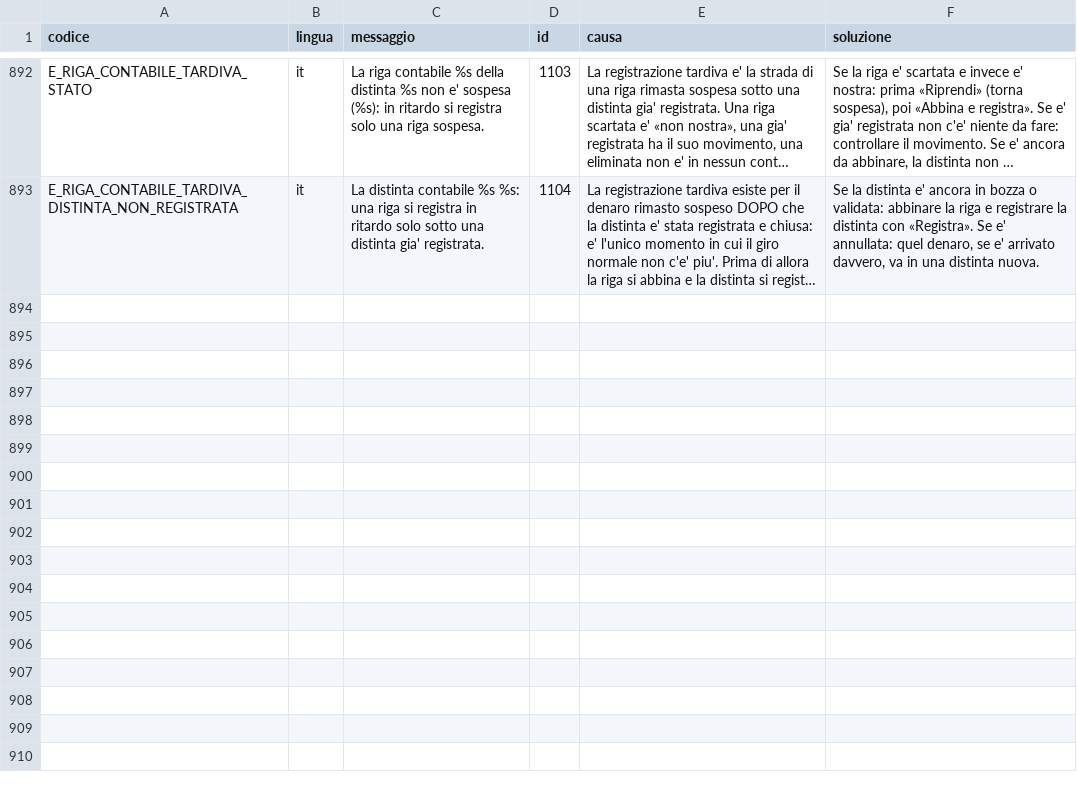
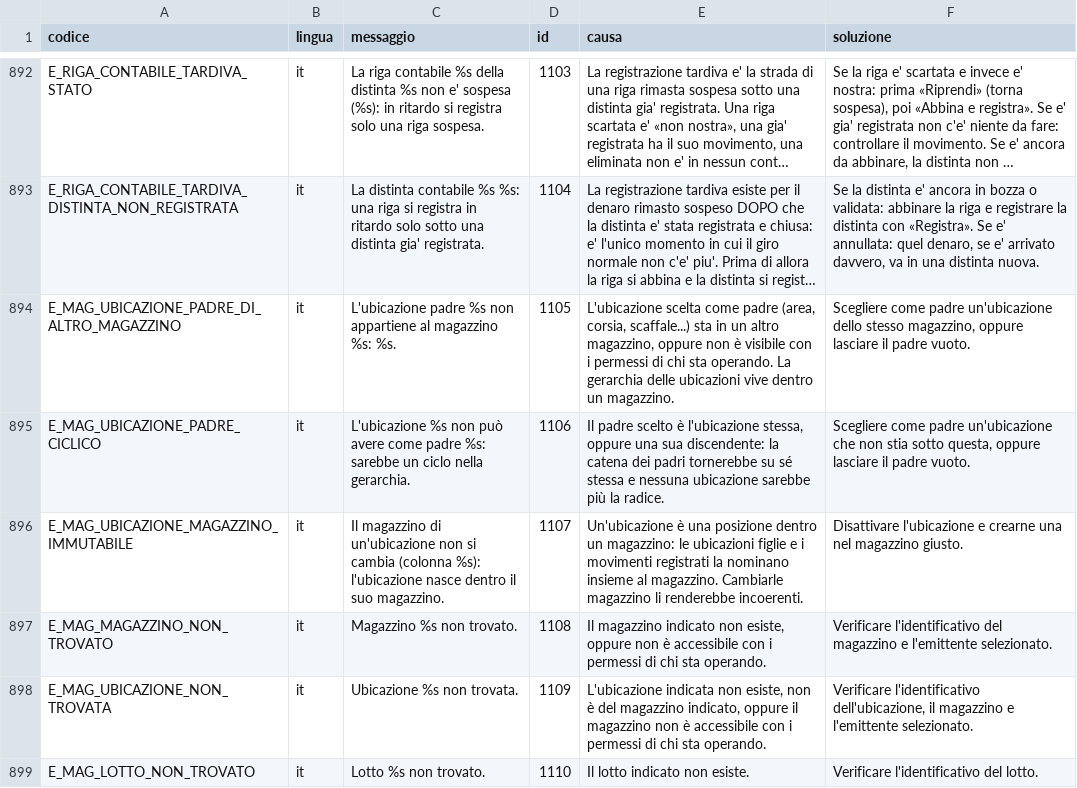
Before and after one commit to Tito-it/ZeroErp, a CSV file: db/changelog/migrations_v2/80_data/sql/config/messaggi_errore.csv, drawn as a sheet; only a part is shown, gaps mark what is left out; long unchanged cells end in …; the diff names each change by its address in the sheet, - before the commit and + after, or states it on an @@ line.

```diff
--- a/db/changelog/migrations_v2/80_data/sql/config/messaggi_errore.csv
+++ b/db/changelog/migrations_v2/80_data/sql/config/messaggi_errore.csv
+row 894: E_MAG_UBICAZIONE_PADRE_DI_ALTRO_MAGAZZINO | it | L'ubicazione padre %s non appartiene al magazzino %s: %s. | 1105 | L'ubicazione scelta come padre (area, corsia, scaffale...) sta in un altro magazzino, oppure non è visibile con i permessi di chi sta operando. La gerarchia delle ubicazioni vive dentro un magazzino. | Scegliere come padre un'ubicazione dello stesso magazzino, oppure lasciare il padre vuoto.
+row 895: E_MAG_UBICAZIONE_PADRE_CICLICO | it | L'ubicazione %s non può avere come padre %s: sarebbe un ciclo nella gerarchia. | 1106 | Il padre scelto è l'ubicazione stessa, oppure una sua discendente: la catena dei padri tornerebbe su sé stessa e nessuna ubicazione sarebbe più la radice. | Scegliere come padre un'ubicazione che non stia sotto questa, oppure lasciare il padre vuoto.
+row 896: E_MAG_UBICAZIONE_MAGAZZINO_IMMUTABILE | it | Il magazzino di un'ubicazione non si cambia (colonna %s): l'ubicazione nasce dentro il suo magazzino. | 1107 | Un'ubicazione è una posizione dentro un magazzino: le ubicazioni figlie e i movimenti registrati la nominano insieme al magazzino. Cambiarle magazzino li renderebbe incoerenti. | Disattivare l'ubicazione e crearne una nel magazzino giusto.
+row 897: E_MAG_MAGAZZINO_NON_TROVATO | it | Magazzino %s non trovato. | 1108 | Il magazzino indicato non esiste, oppure non è accessibile con i permessi di chi sta operando. | Verificare l'identificativo del magazzino e l'emittente selezionato.
+row 898: E_MAG_UBICAZIONE_NON_TROVATA | it | Ubicazione %s non trovata. | 1109 | L'ubicazione indicata non esiste, non è del magazzino indicato, oppure il magazzino non è accessibile con i permessi di chi sta operando. | Verificare l'identificativo dell'ubicazione, il magazzino e l'emittente selezionato.
+row 899: E_MAG_LOTTO_NON_TROVATO | it | Lotto %s non trovato. | 1110 | Il lotto indicato non esiste. | Verificare l'identificativo del lotto.
```
Also changed, not shown: db/changelog/migrations_v2/80_data/sql/config/codici_errore.csv, db/changelog/migrations_v2/80_data/sql/dbops/automation_lock_columns.csv, 9 other files.
